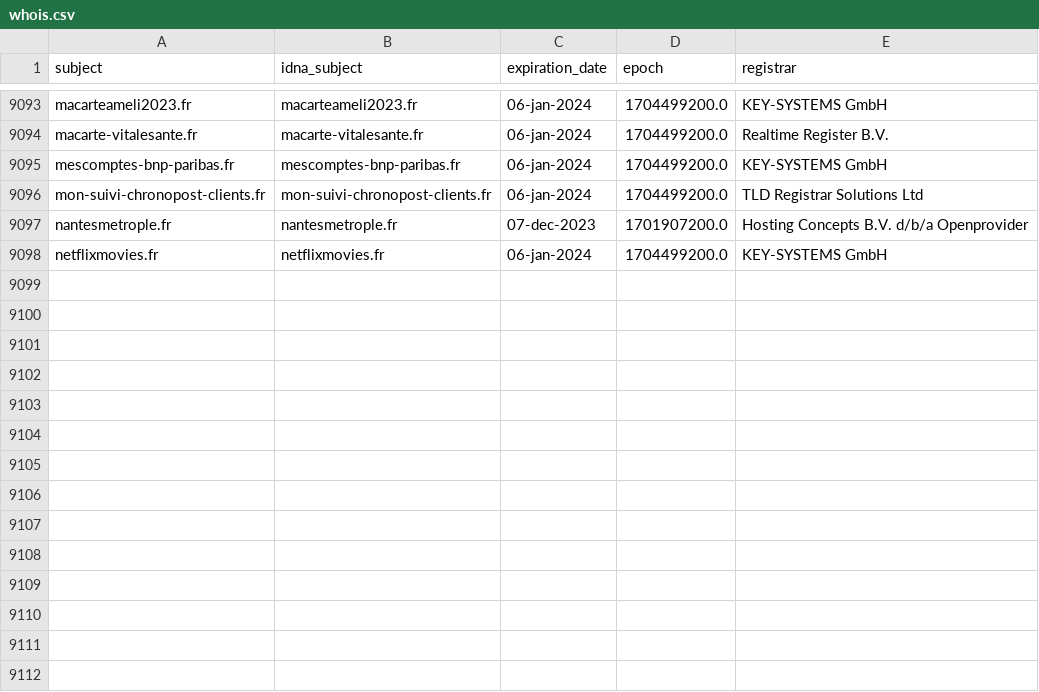
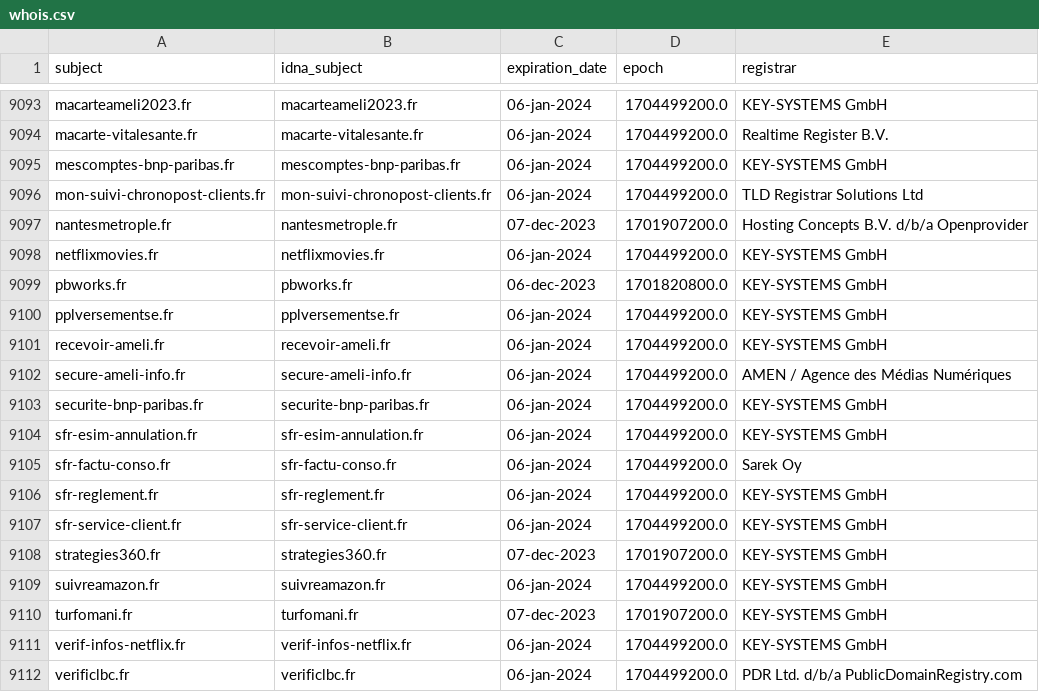
Before and after one commit to dead-hosts/Red-Flag-Domains_web_red.flag.domains, a CSV file: .pyfunceble/whois.csv, drawn as a sheet; only a part is shown, gaps mark what is left out; the diff names each change by its address in the sheet, - before the commit and + after, or states it on an @@ line.

Commit message:
[Autosave][Dead-Hosts::Red-Flag-Domains_web_red.flag.domains]
F31I-icwagkAuntzFPiKX0x1

```diff
--- a/.pyfunceble/whois.csv
+++ b/.pyfunceble/whois.csv
+row 9099: pbworks.fr | pbworks.fr | 06-dec-2023 | 1701820800.0 | KEY-SYSTEMS GmbH
+row 9100: pplversementse.fr | pplversementse.fr | 06-jan-2024 | 1704499200.0 | KEY-SYSTEMS GmbH
+row 9101: recevoir-ameli.fr | recevoir-ameli.fr | 06-jan-2024 | 1704499200.0 | KEY-SYSTEMS GmbH
+row 9102: secure-ameli-info.fr | secure-ameli-info.fr | 06-jan-2024 | 1704499200.0 | AMEN / Agence des Médias Numériques
+row 9103: securite-bnp-paribas.fr | securite-bnp-paribas.fr | 06-jan-2024 | 1704499200.0 | KEY-SYSTEMS GmbH
+row 9104: sfr-esim-annulation.fr | sfr-esim-annulation.fr | 06-jan-2024 | 1704499200.0 | KEY-SYSTEMS GmbH
+row 9105: sfr-factu-conso.fr | sfr-factu-conso.fr | 06-jan-2024 | 1704499200.0 | Sarek Oy
+row 9106: sfr-reglement.fr | sfr-reglement.fr | 06-jan-2024 | 1704499200.0 | KEY-SYSTEMS GmbH
+row 9107: sfr-service-client.fr | sfr-service-client.fr | 06-jan-2024 | 1704499200.0 | KEY-SYSTEMS GmbH
+row 9108: strategies360.fr | strategies360.fr | 07-dec-2023 | 1701907200.0 | KEY-SYSTEMS GmbH
+row 9109: suivreamazon.fr | suivreamazon.fr | 06-jan-2024 | 1704499200.0 | KEY-SYSTEMS GmbH
+row 9110: turfomani.fr | turfomani.fr | 07-dec-2023 | 1701907200.0 | KEY-SYSTEMS GmbH
+row 9111: verif-infos-netflix.fr | verif-infos-netflix.fr | 06-jan-2024 | 1704499200.0 | KEY-SYSTEMS GmbH
+row 9112: verificlbc.fr | verificlbc.fr | 06-jan-2024 | 1704499200.0 | PDR Ltd. d/b/a PublicDomainRegistry.com
```
Also changed, not shown: 12 other files.
